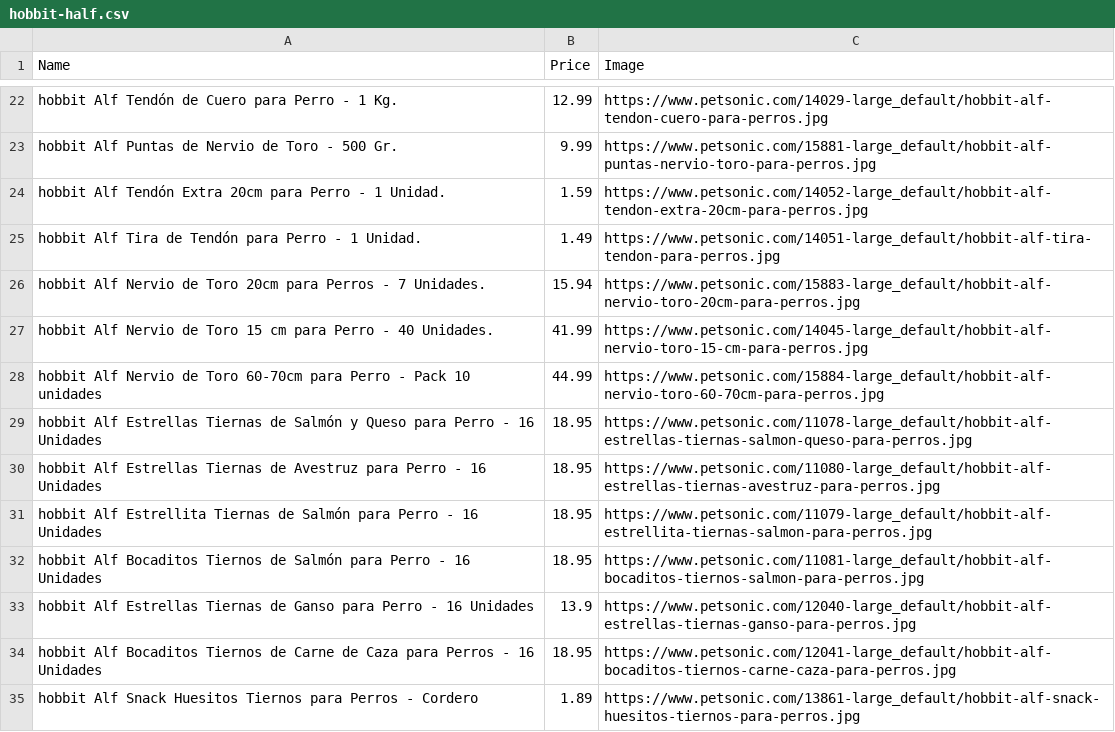
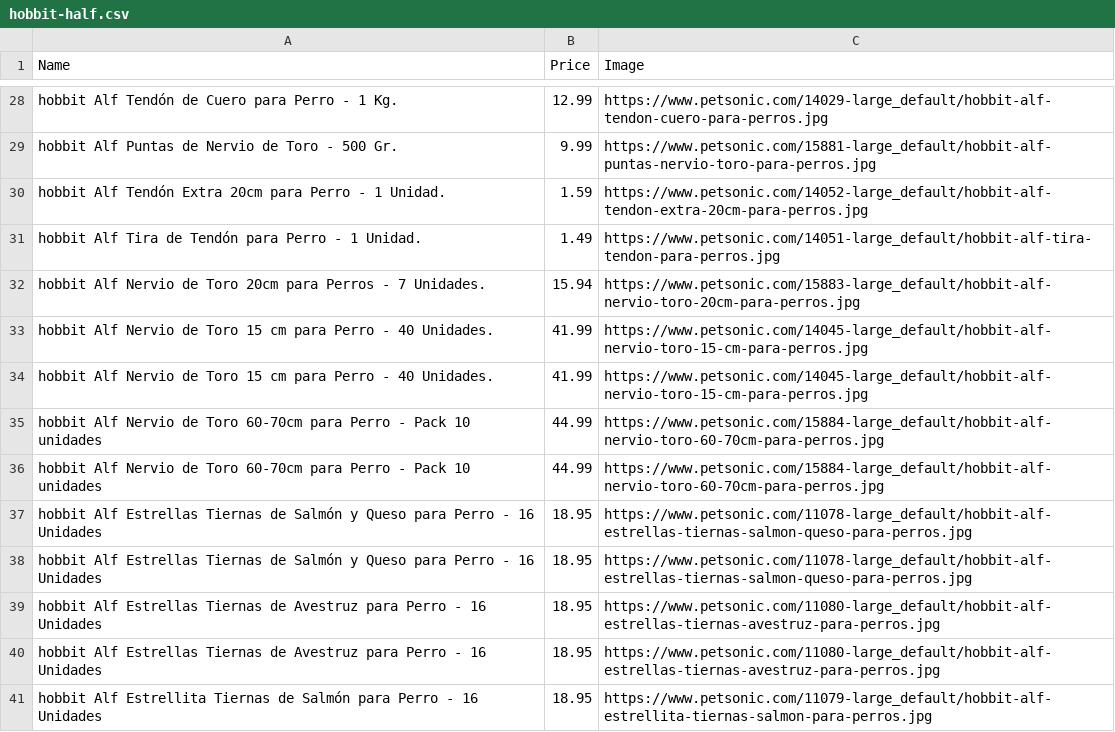
Before and after one commit to mm33hh/profitero_test, a CSV file: hobbit-half.csv, drawn as a sheet; only a part is shown, gaps mark what is left out; the shorter side is filled out with more unchanged rows; the diff covers the shown part only; the diff names each change by its address in the sheet, - before the commit and + after, or states it on an @@ line.

Commit message:
Add files via upload

```diff
--- a/hobbit-half.csv
+++ b/hobbit-half.csv
+row 34: hobbit Alf Nervio de Toro 15 cm para Perro - 40 Unidades. | 41.99 | https://www.petsonic.com/14045-large_default/hobbit-alf-nervio-toro-15-cm-para-perros.jpg
+row 35: hobbit Alf Nervio de Toro 60-70cm para Perro - Pack 10 unidades | 44.99 | https://www.petsonic.com/15884-large_default/hobbit-alf-nervio-toro-60-70cm-para-perros.jpg
+row 38: hobbit Alf Estrellas Tiernas de Salmón y Queso para Perro - 16 Unidades | 18.95 | https://www.petsonic.com/11078-large_default/hobbit-alf-estrellas-tiernas-salmon-queso-para-perros.jpg
+row 39: hobbit Alf Estrellas Tiernas de Avestruz para Perro - 16 Unidades | 18.95 | https://www.petsonic.com/11080-large_default/hobbit-alf-estrellas-tiernas-avestruz-para-perros.jpg
```
Also changed, not shown: 16 added rows elsewhere in this file.
